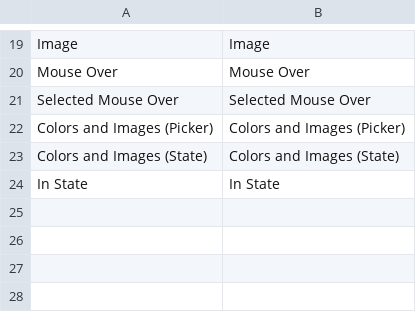
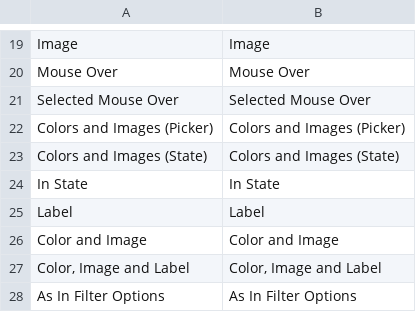
Before and after one commit to osmianski/manadev-magento, a CSV file: extensions/ManaPro/FilterColors/translate.csv, drawn as a sheet; only a part is shown, gaps mark what is left out; the diff names each change by its address in the sheet, - before the commit and + after, or states it on an @@ line.

Commit message:
Layered Navigation: new option Color State Display lets user choose how to show color in the list of applied filters

```diff
--- a/extensions/ManaPro/FilterColors/translate.csv
+++ b/extensions/ManaPro/FilterColors/translate.csv
+row 25: Label | Label
+row 26: Color and Image | Color and Image
+row 27: Color, Image and Label | Color, Image and Label
+row 28: As In Filter Options | As In Filter Options
```
Also changed, not shown: 6 other files.
